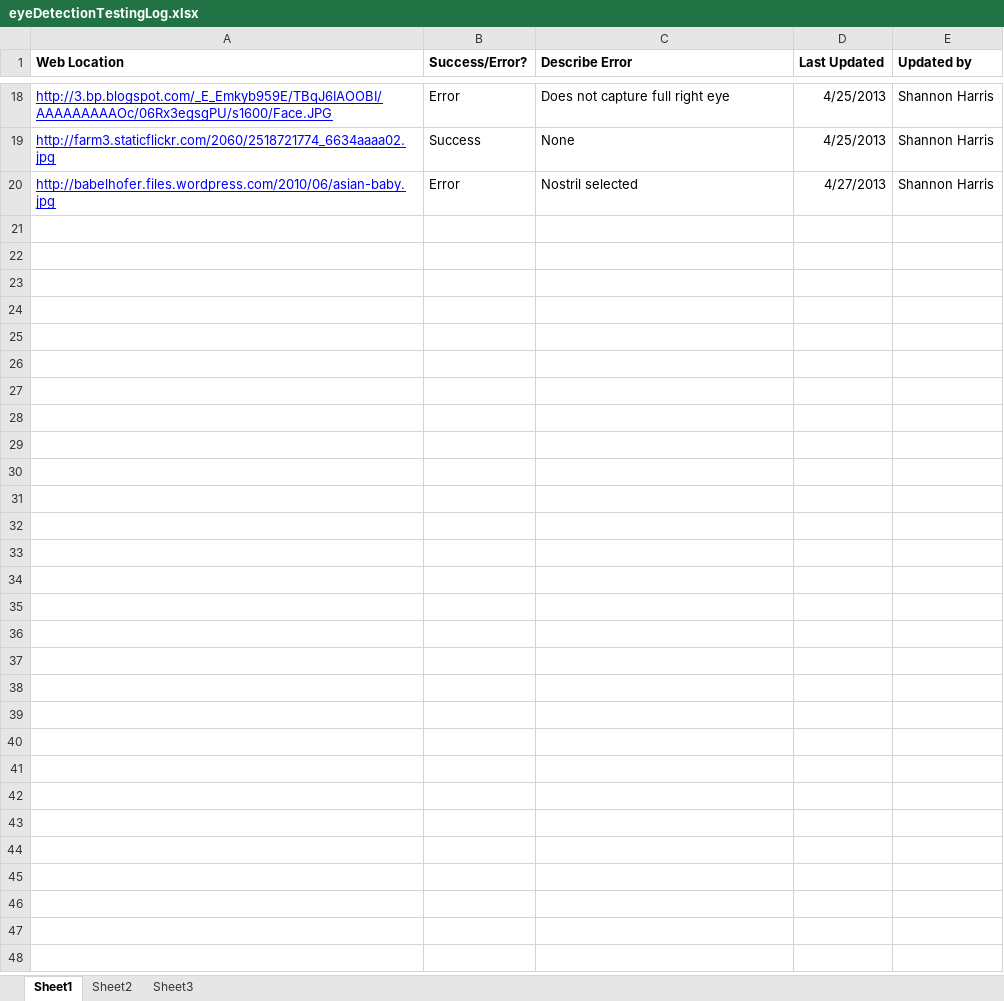
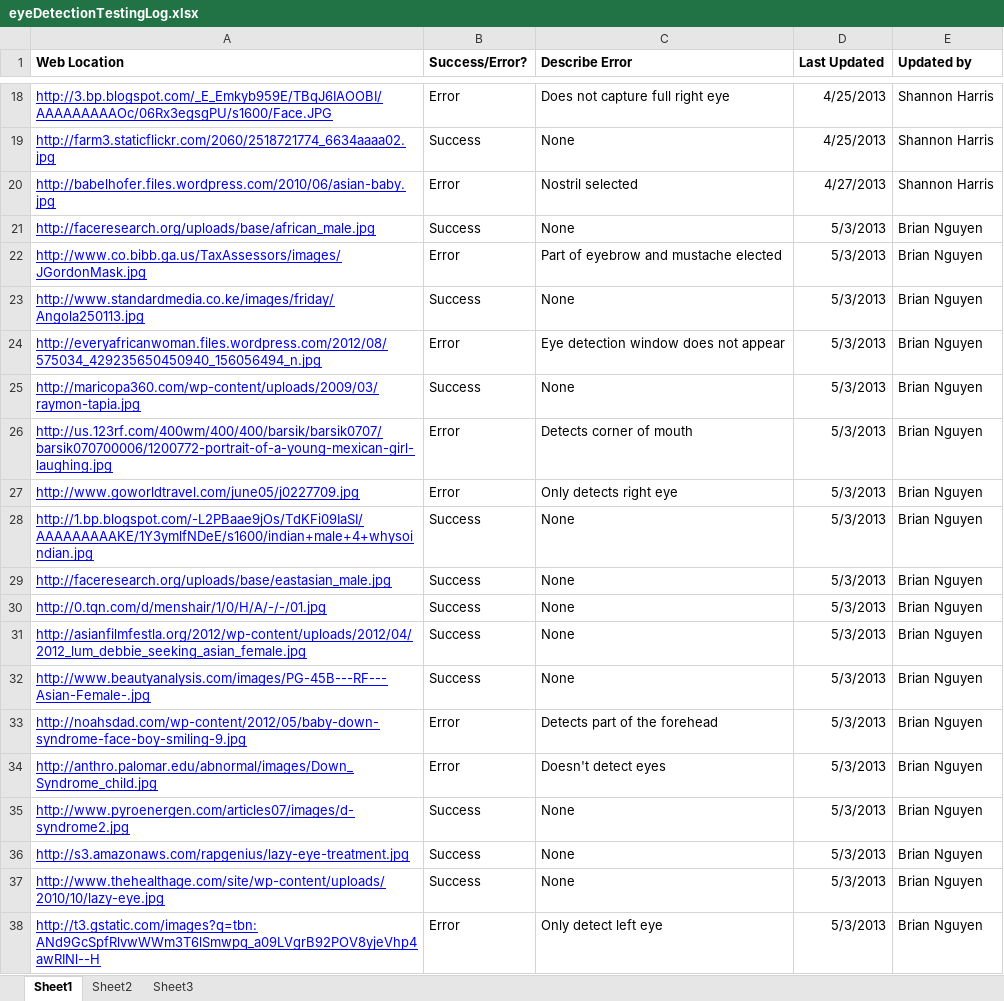
Before and after one commit to UCSD-TIES/DVS-Python, an Excel workbook: testing/eyeDetectionTestingLog.xlsx, sheet Sheet1, drawn as a sheet; only a part is shown, gaps mark what is left out; values as stored, in another font and other column widths than the file's, no borders; the diff names each change by its address in the sheet, - before the commit and + after, or states it on an @@ line.

Commit message:
Updated the test log with more pictures

```diff
--- a/testing/eyeDetectionTestingLog.xlsx (sheet Sheet1)
+++ b/testing/eyeDetectionTestingLog.xlsx (sheet Sheet1)
+row 21: http://faceresearch.org/uploads/base/african_male.jpg | Success | None | 5/3/2013 | Brian Nguyen
+row 22: http://www.co.bibb.ga.us/TaxAssessors/images/JGordonMask.jpg | Error | Part of eyebrow and mustache elected | 5/3/2013 | Brian Nguyen
+row 23: http://www.standardmedia.co.ke/images/friday/Angola250113.jpg | Success | None | 5/3/2013 | Brian Nguyen
+row 24: http://everyafricanwoman.files.wordpress.com/2012/08/575034_429235650450940_156056494_n.jpg | Error | Eye detection window does not appear | 5/3/2013 | Brian Nguyen
+row 25: http://maricopa360.com/wp-content/uploads/2009/03/raymon-tapia.jpg | Success | None | 5/3/2013 | Brian Nguyen
+row 26: http://us.123rf.com/400wm/400/400/barsik/barsik0707/barsik070700006/1200772-portrait-of-a-young-mexican-girl-laughing.jpg | Error | Detects corner of mouth | 5/3/2013 | Brian Nguyen
+row 27: http://www.goworldtravel.com/june05/j0227709.jpg | Error | Only detects right eye | 5/3/2013 | Brian Nguyen
+row 28: http://1.bp.blogspot.com/-L2PBaae9jOs/TdKFi09IaSI/AAAAAAAAAKE/1Y3ymlfNDeE/s1600/indian+male+4+whysoindian.jpg | Success | None | 5/3/2013 | Brian Nguyen
+row 29: http://faceresearch.org/uploads/base/eastasian_male.jpg | Success | None | 5/3/2013 | Brian Nguyen
+row 30: http://0.tqn.com/d/menshair/1/0/H/A/-/-/01.jpg | Success | None | 5/3/2013 | Brian Nguyen
+row 31: http://asianfilmfestla.org/2012/wp-content/uploads/2012/04/2012_lum_debbie_seeking_asian_female.jpg | Success | None | 5/3/2013 | Brian Nguyen
+row 32: http://www.beautyanalysis.com/images/PG-45B---RF---Asian-Female-.jpg | Success | None | 5/3/2013 | Brian Nguyen
+row 33: http://noahsdad.com/wp-content/2012/05/baby-down-syndrome-face-boy-smiling-9.jpg | Error | Detects part of the forehead | 5/3/2013 | Brian Nguyen
+row 34: http://anthro.palomar.edu/abnormal/images/Down_Syndrome_child.jpg | Error | Doesn't detect eyes | 5/3/2013 | Brian Nguyen
+row 35: http://www.pyroenergen.com/articles07/images/d-syndrome2.jpg | Success | None | 5/3/2013 | Brian Nguyen
+row 36: http://s3.amazonaws.com/rapgenius/lazy-eye-treatment.jpg | Success | None | 5/3/2013 | Brian Nguyen
+row 37: http://www.thehealthage.com/site/wp-content/uploads/2010/10/lazy-eye.jpg | Success | None | 5/3/2013 | Brian Nguyen
+row 38: http://t3.gstatic.com/images?q=tbn:ANd9GcSpfRlvwWWm3T6lSmwpq_a09LVgrB92POV8yjeVhp4awRINl--H | Error | Only detect left eye | 5/3/2013 | Brian Nguyen
```
